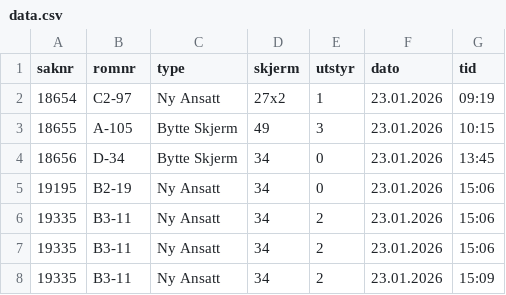
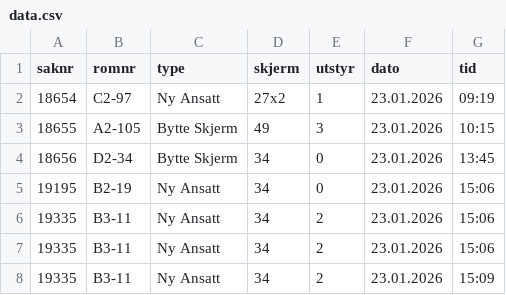
Before and after one commit to MrOliversKoder/ScreenSetupKiosk, a CSV file: Public/Home/data.csv, drawn as a sheet.

```diff
--- a/Public/Home/data.csv
+++ b/Public/Home/data.csv
@@ -2,4 +2,4 @@ saknr,romnr,type,skjerm,utstyr,dato,tid
 18654,C2-97,Ny Ansatt,27x2,1,23.01.2026,09:19
-18655,A-105,Bytte Skjerm,49,3,23.01.2026,10:15
-18656,D-34,Bytte Skjerm,34,0,23.01.2026,13:45
+18655,A2-105,Bytte Skjerm,49,3,23.01.2026,10:15
+18656,D2-34,Bytte Skjerm,34,0,23.01.2026,13:45
 19195,B2-19,Ny Ansatt,34,0,23.01.2026,15:06
```
Also changed, not shown: 1 other file.
